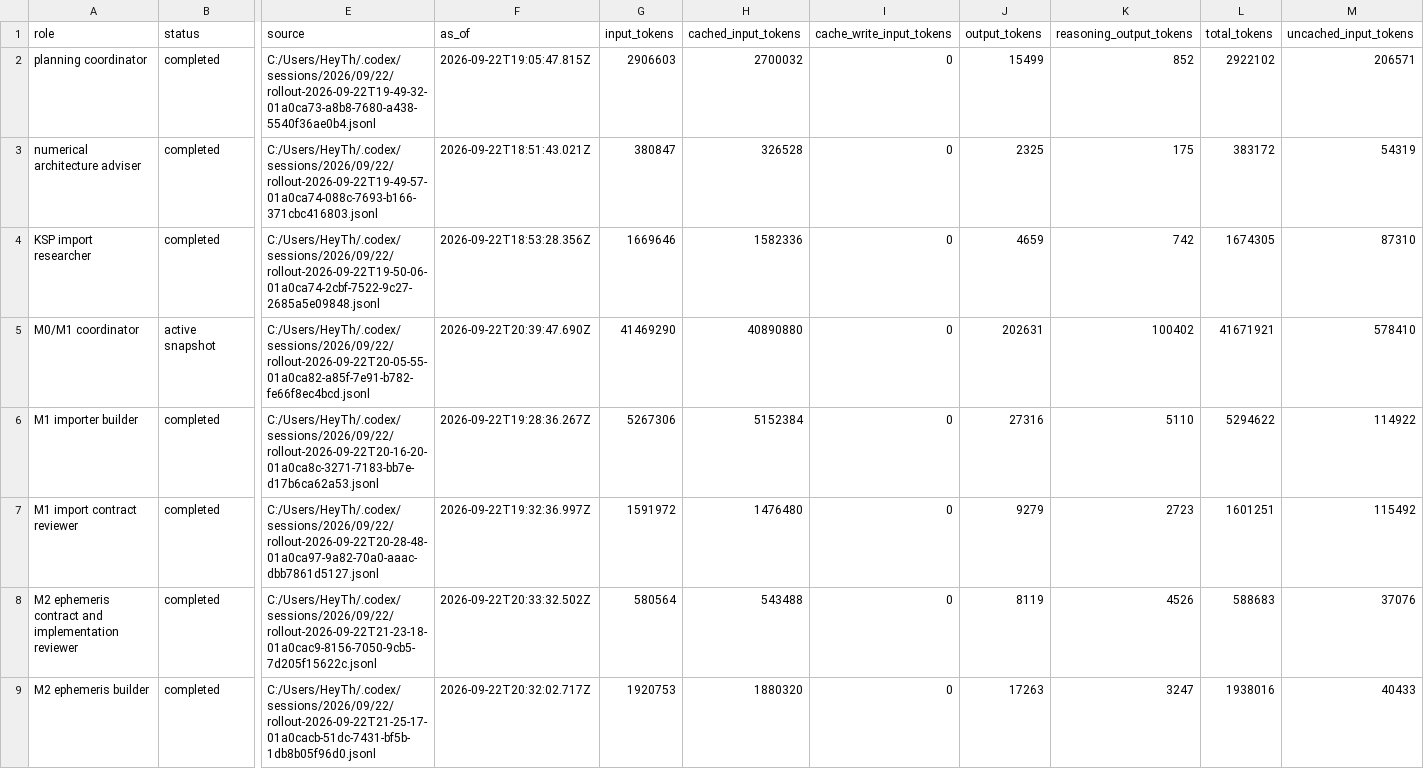
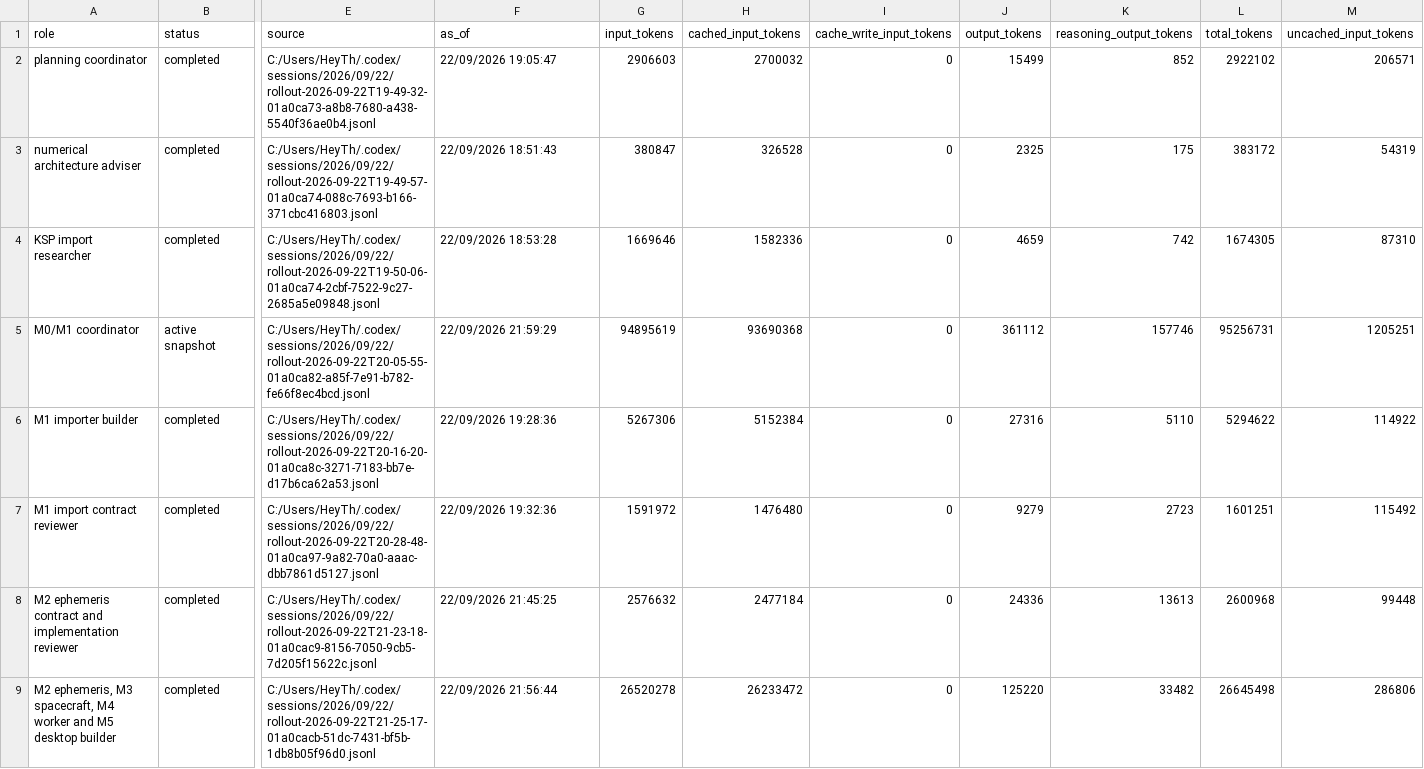
Before and after one commit to sixnationn/ksp-mission-analysis, a CSV file: benchmarks/token-usage.csv, drawn as a sheet; only a part is shown, gaps mark what is left out; removed rows and columns are numbered as before the commit, all else as after; rows hold the shown columns only; the diff names each change by its address in the sheet, - before the commit and + after, or states it on an @@ line.

Commit message:
Add synthetic search worker, runtime snapshot bridge, and GTK study

```diff
--- a/benchmarks/token-usage.csv
+++ b/benchmarks/token-usage.csv
-F2 (as_of): 2026-09-22T19:05:47.815Z
+F2 (as_of): 22/09/2026 19:05:47
-F3 (as_of): 2026-09-22T18:51:43.021Z
+F3 (as_of): 22/09/2026 18:51:43
-F4 (as_of): 2026-09-22T18:53:28.356Z
+F4 (as_of): 22/09/2026 18:53:28
-F5 (as_of): 2026-09-22T20:39:47.690Z
+F5 (as_of): 22/09/2026 21:59:29
-G5 (input_tokens): 41469290
+G5 (input_tokens): 94895619
-H5 (cached_input_tokens): 40890880
+H5 (cached_input_tokens): 93690368
-J5 (output_tokens): 202631
+J5 (output_tokens): 361112
-K5 (reasoning_output_tokens): 100402
+K5 (reasoning_output_tokens): 157746
-L5 (total_tokens): 41671921
+L5 (total_tokens): 95256731
-M5 (uncached_input_tokens): 578410
+M5 (uncached_input_tokens): 1205251
-F6 (as_of): 2026-09-22T19:28:36.267Z
+F6 (as_of): 22/09/2026 19:28:36
-F7 (as_of): 2026-09-22T19:32:36.997Z
+F7 (as_of): 22/09/2026 19:32:36
-F8 (as_of): 2026-09-22T20:33:32.502Z
+F8 (as_of): 22/09/2026 21:45:25
-G8 (input_tokens): 580564
+G8 (input_tokens): 2576632
-H8 (cached_input_tokens): 543488
+H8 (cached_input_tokens): 2477184
-J8 (output_tokens): 8119
+J8 (output_tokens): 24336
-K8 (reasoning_output_tokens): 4526
+K8 (reasoning_output_tokens): 13613
-L8 (total_tokens): 588683
+L8 (total_tokens): 2600968
-M8 (uncached_input_tokens): 37076
+M8 (uncached_input_tokens): 99448
-row 9: M2 ephemeris builder | completed | C:/Users/HeyTh/.codex/sessions/2026/09/22/rollout-2026-09-22T21-25-17-01a0cacb-51dc-7431-bf5b-1db8b05f96d0.jsonl | 2026-09-22T20:32:02.717Z | 1920753 | 1880320 | 0 | 17263 | 3247 | 1938016 | 40433
+row 9: M2 ephemeris, M3 spacecraft, M4 worker and M5 desktop builder | completed | C:/Users/HeyTh/.codex/sessions/2026/09/22/rollout-2026-09-22T21-25-17-01a0cacb-51dc-7431-bf5b-1db8b05f96d0.jsonl | 22/09/2026 21:56:44 | 26520278 | 26233472 | 0 | 125220 | 33482 | 26645498 | 286806
```
Also changed, not shown: 53 other files.
